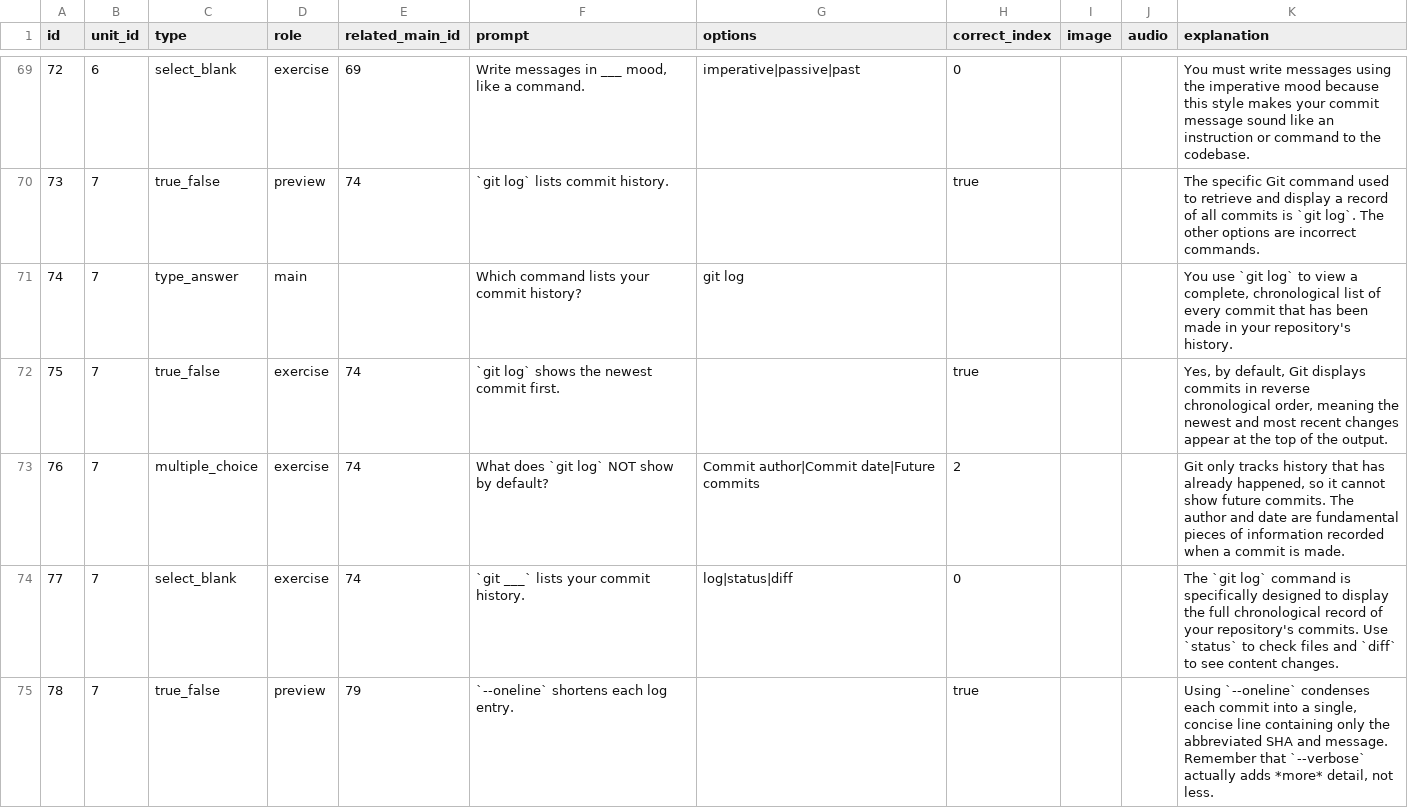
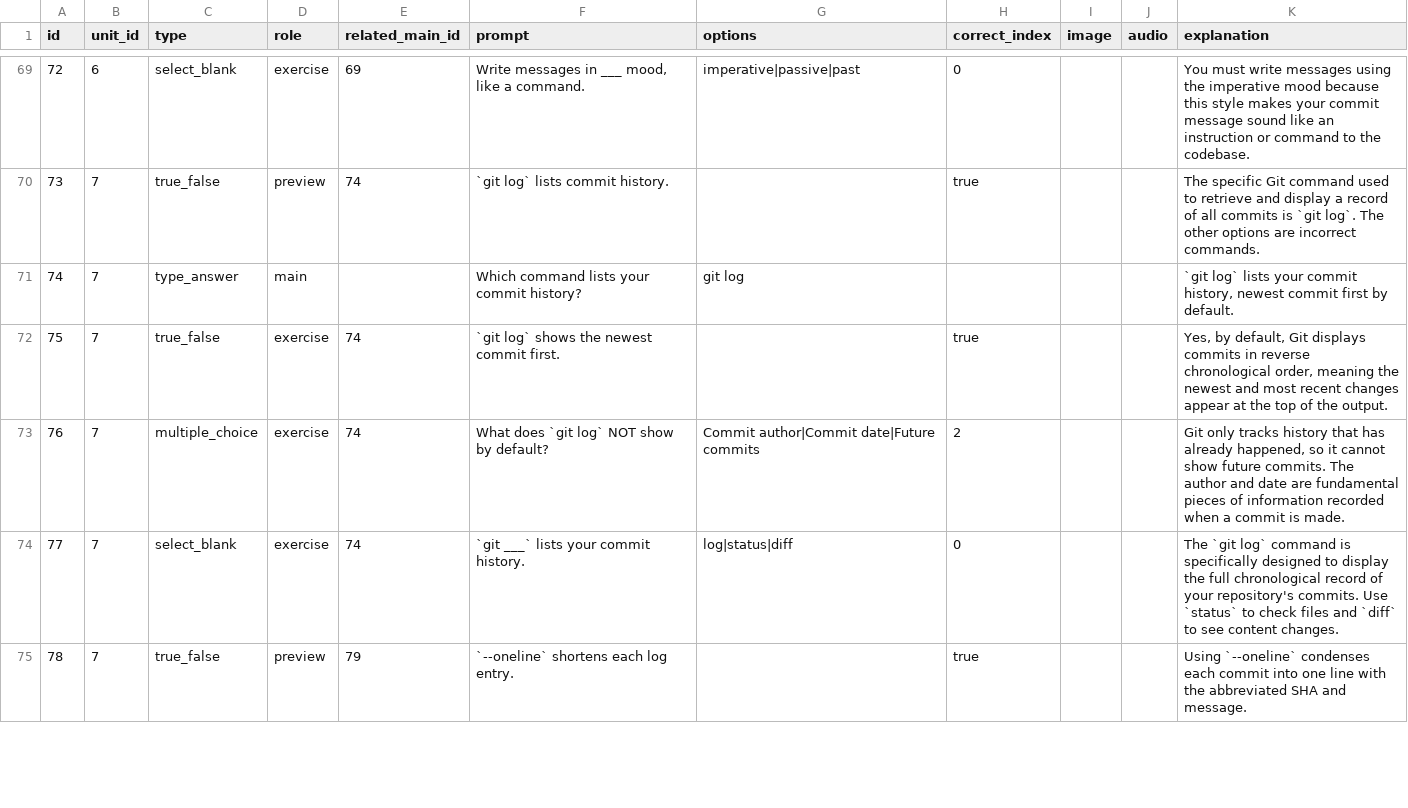
Before and after one commit to yaaddi-courses/git, a CSV file: source/cards.csv, drawn as a sheet; only a part is shown, gaps mark what is left out; the diff covers the shown part only.

```diff
--- a/source/cards.csv
+++ b/source/cards.csv
@@ -70,3 +70,3 @@ id,unit_id,type,role,related_main_id,prompt,options,correct_index,image,audio,ex
 73,7,true_false,preview,74,`git log` lists commit history.,,true,,,The specific Git command used to retrieve and display a record of all commits is `git log`. The other options are incorrect commands.
-74,7,type_answer,main,,Which command lists your commit history?,git log,,,,"You use `git log` to view a complete, chronological list of every commit that has been made in your repository's history."
+74,7,type_answer,main,,Which command lists your commit history?,git log,,,,"`git log` lists your commit history, newest commit first by default."
 75,7,true_false,exercise,74,`git log` shows the newest commit first.,,true,,,"Yes, by default, Git displays commits in reverse chronological order, meaning the newest and most recent changes appear at the top of the output."
@@ -74,2 +74,2 @@ id,unit_id,type,role,related_main_id,prompt,options,correct_index,image,audio,ex
 77,7,select_blank,exercise,74,`git ___` lists your commit history.,log|status|diff,0,,,The `git log` command is specifically designed to display the full chronological record of your repository's commits. Use `status` to check files and `diff` to see content changes.
-78,7,true_false,preview,79,`--oneline` shortens each log entry.,,true,,,"Using `--oneline` condenses each commit into a single, concise line containing only the abbreviated SHA and message. Remember that `--verbose` actually adds *more* detail, not less."
+78,7,true_false,preview,79,`--oneline` shortens each log entry.,,true,,,Using `--oneline` condenses each commit into one line with the abbreviated SHA and message.
```
Also changed, not shown: 52 edited cells elsewhere in this file, source/meta.csv, 8 other files.
